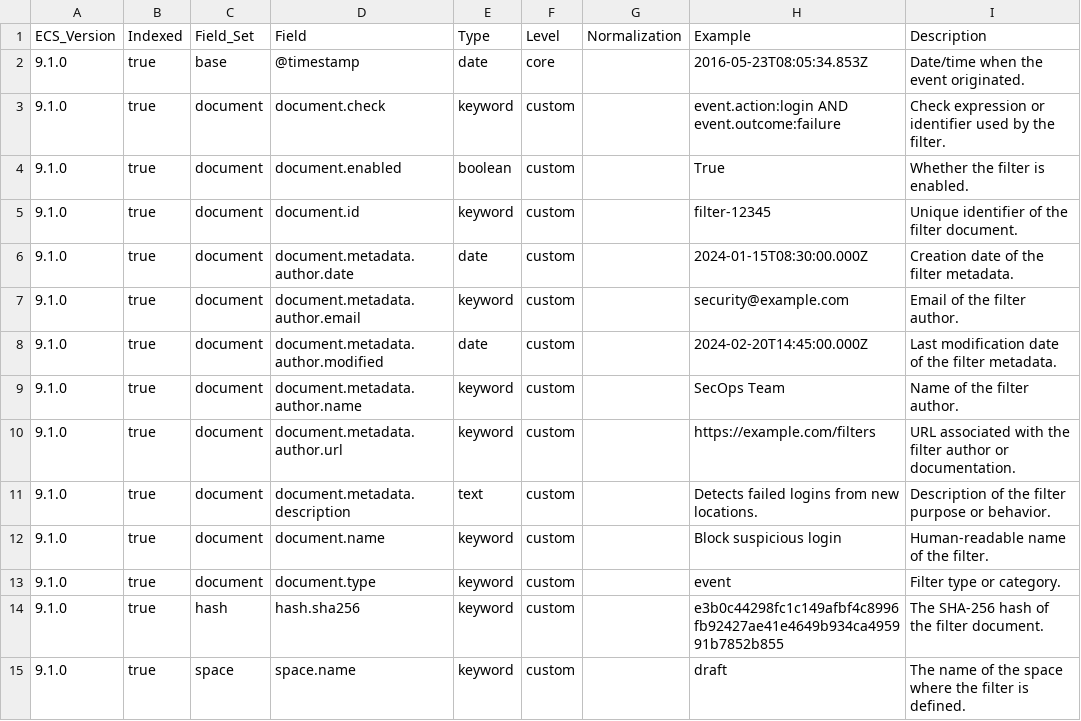
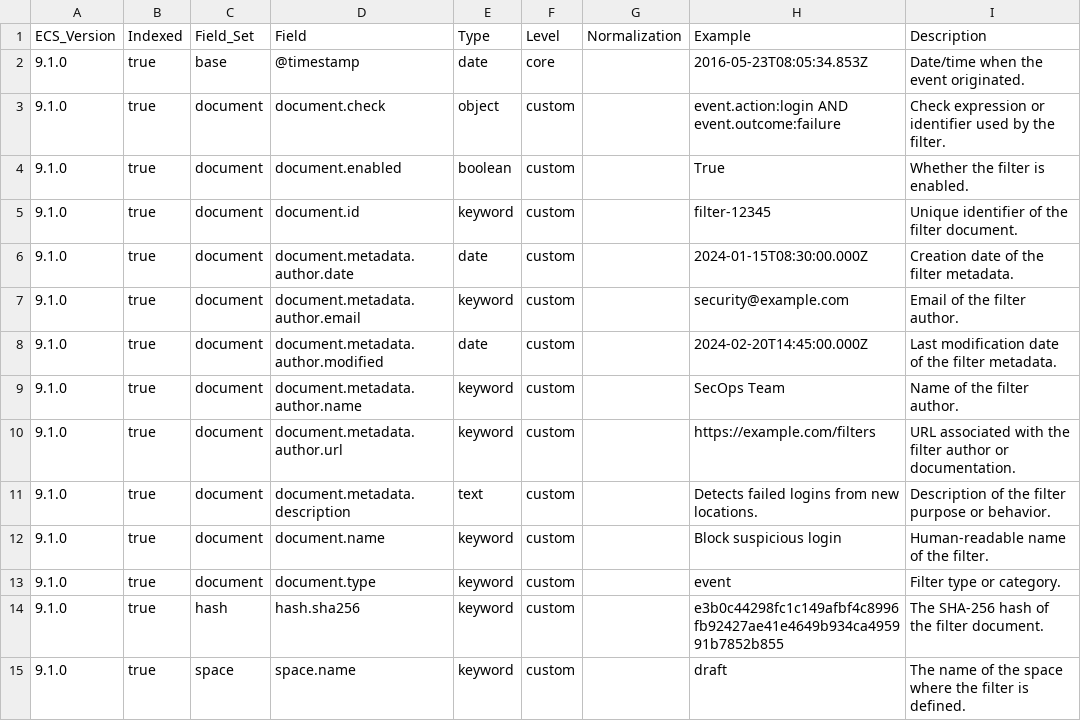
Before and after one commit to wazuh/wazuh-indexer-plugins, a CSV file: wcs/content/filters/docs/fields.csv, drawn as a sheet.

Commit message:
Change check object in filters template to match decoders one

```diff
--- a/wcs/content/filters/docs/fields.csv
+++ b/wcs/content/filters/docs/fields.csv
@@ -2,3 +2,3 @@ ECS_Version,Indexed,Field_Set,Field,Type,Level,Normalization,Example,Description
 9.1.0,true,base,@timestamp,date,core,,2016-05-23T08:05:34.853Z,Date/time when the event originated.
-9.1.0,true,document,document.check,keyword,custom,,event.action:login AND event.outcome:failure,Check expression or identifier used by the filter.
+9.1.0,true,document,document.check,object,custom,,event.action:login AND event.outcome:failure,Check expression or identifier used by the filter.
 9.1.0,true,document,document.enabled,boolean,custom,,True,Whether the filter is enabled.
```
Also changed, not shown: 6 other files.
